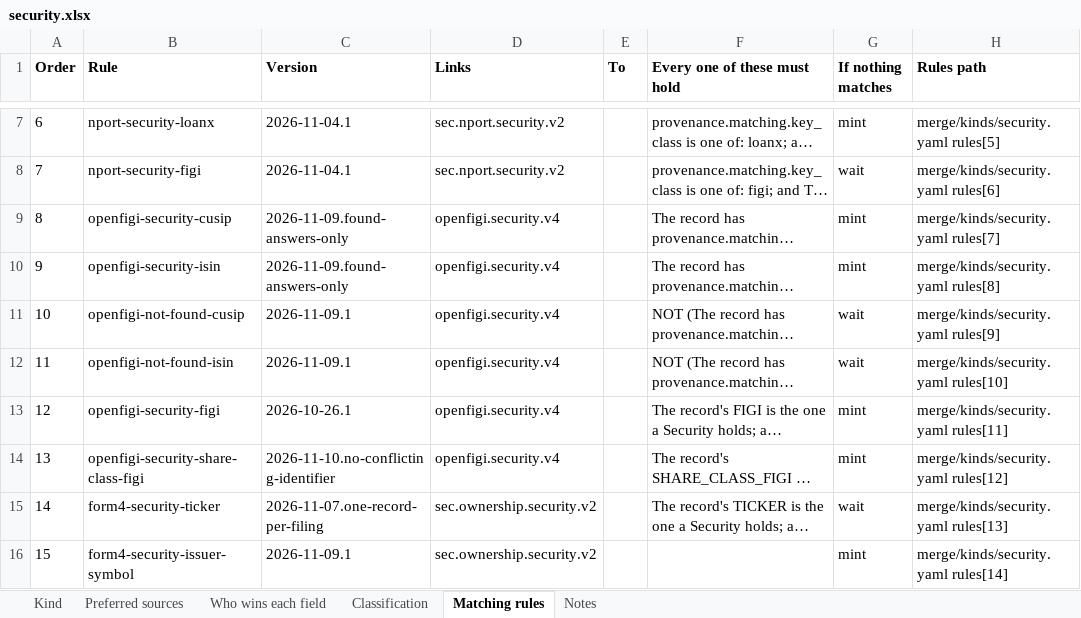
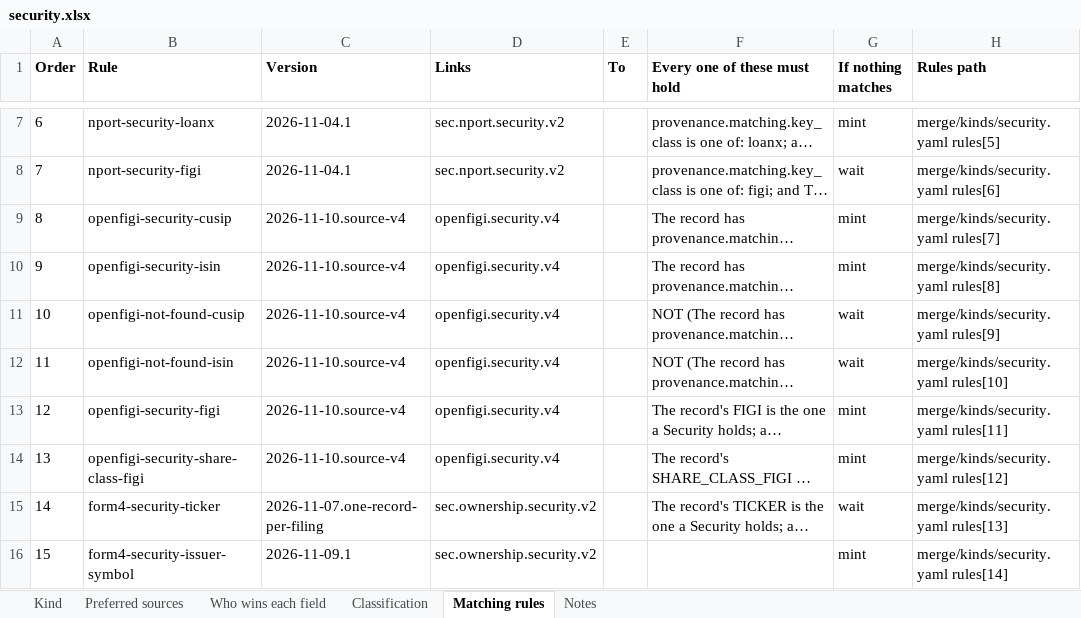
Before and after one commit to paulananth/edgartools-platform, an Excel workbook: rules/merge/kinds/security.xlsx, sheet Matching rules, drawn as a sheet; only a part is shown, gaps mark what is left out; long unchanged cells end in …; values as stored, in another font and other column widths than the file's, no borders; the diff names each change by its address in the sheet, - before the commit and + after, or states it on an @@ line.

```diff
--- a/rules/merge/kinds/security.xlsx (sheet Matching rules)
+++ b/rules/merge/kinds/security.xlsx (sheet Matching rules)
-C9:C10 (Version): 2026-11-09.found-answers-only
+C9:C10 (Version): 2026-11-10.source-v4
-C11:C12 (Version): 2026-11-09.1
+C11:C12 (Version): 2026-11-10.source-v4
-C13 (Version): 2026-10-26.1
+C13 (Version): 2026-11-10.source-v4
-C14 (Version): 2026-11-10.no-conflicting-identifier
+C14 (Version): 2026-11-10.source-v4
```
Also changed, not shown: rules/merge/kinds/company.xlsx, 9 other files.
